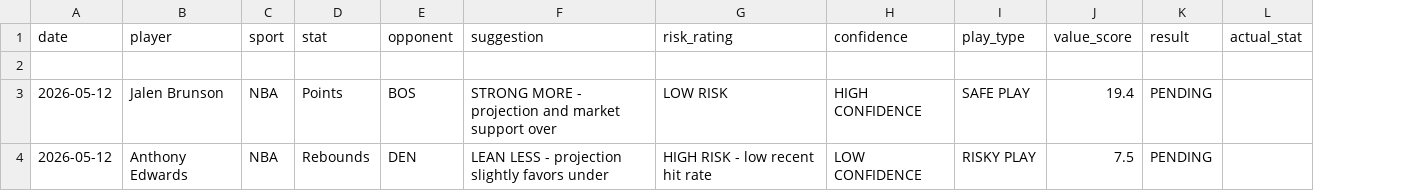
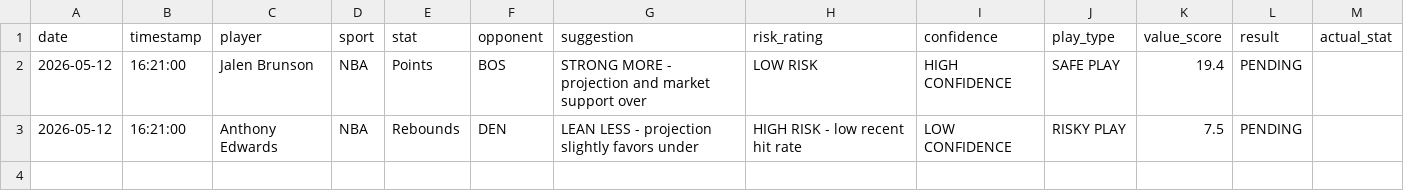
Before and after one commit to RJPrioleau/prizepicks-value-dashboard, a CSV file: data/history.csv, drawn as a sheet; removed rows and columns are numbered as before the commit, all else as after; the diff names each change by its address in the sheet, - before the commit and + after, or states it on an @@ line.

Commit message:
Add timestamp to history

```diff
--- a/data/history.csv
+++ b/data/history.csv
+column B (timestamp), rows 2-3: 16:21:00 | 16:21:00
-row 2: (empty)
```
Also changed, not shown: 2 other files.
